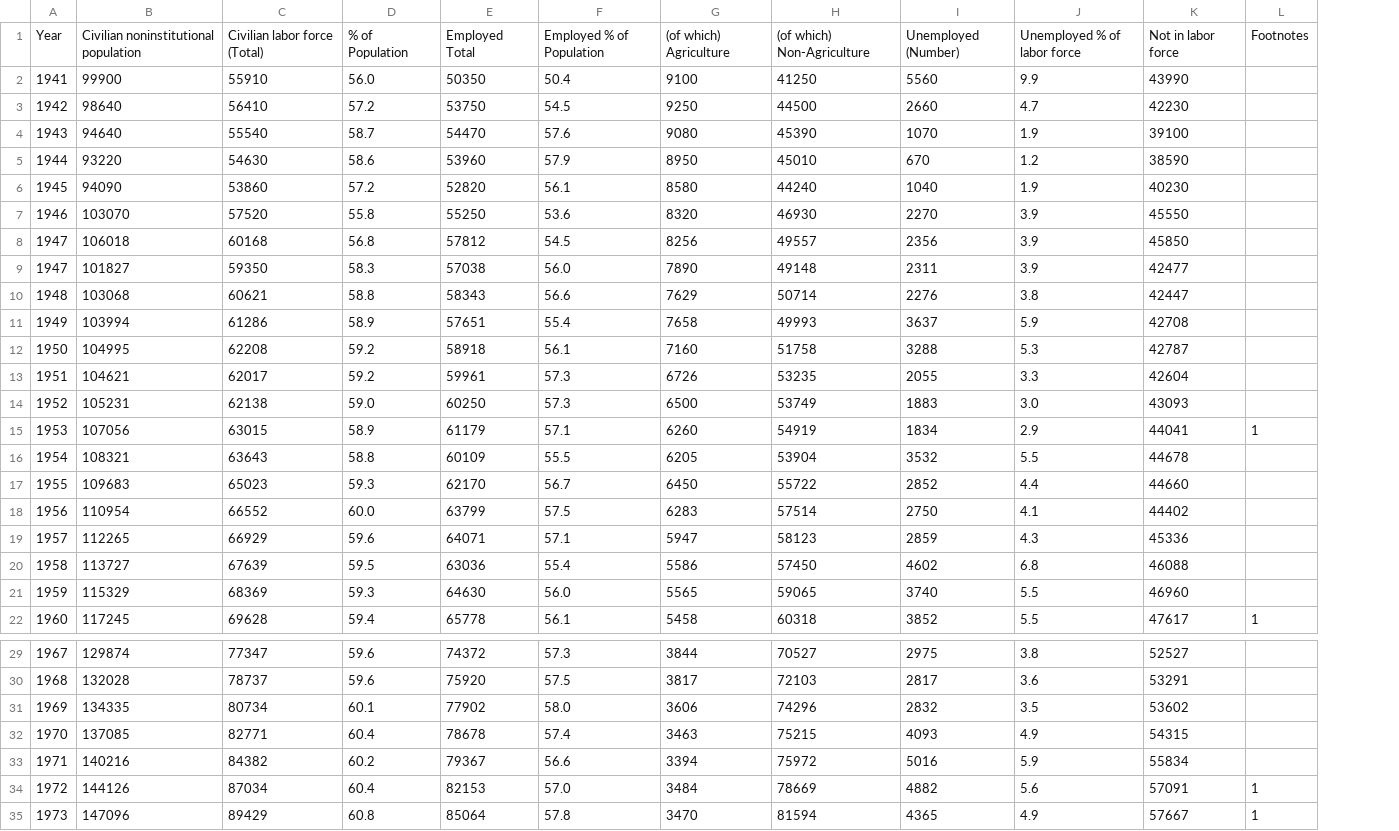
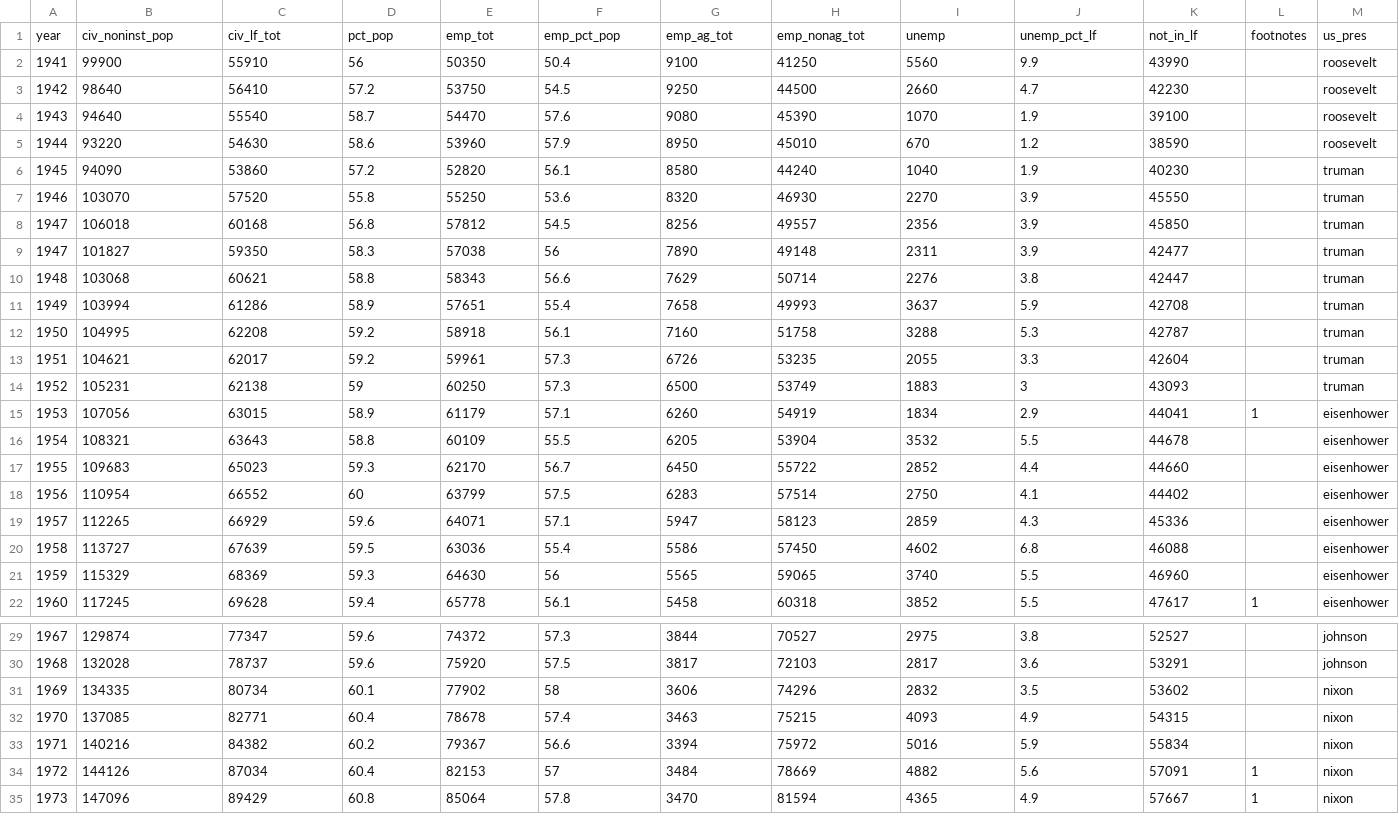
Before and after one commit to economics-datacarpentry/R-economics-lesson, a CSV file: data/aat1.csv, drawn as a sheet; only a part is shown, gaps mark what is left out; removed rows and columns are numbered as before the commit, all else as after; the diff covers the shown part only; the diff names each change by its address in the sheet, - before the commit and + after, or states it on an @@ line.

Commit message:
add us_presidents to data

```diff
--- a/data/aat1.csv
+++ b/data/aat1.csv
+column M, rows 2-22: roosevelt | roosevelt | roosevelt | roosevelt | truman | truman | truman | truman | truman | truman | truman | truman | truman | eisenhower | eisenhower | eisenhower | eisenhower | eisenhower | eisenhower | eisenhower | eisenhower; rows 29-35: johnson | johnson | nixon | nixon | nixon | nixon | nixon
-row 1: Year | Civilian noninstitutional population | Civilian labor force (Total) | % of Population | Employed Total | Employed % of Population | (of which) Agriculture | (of which) Non-Agriculture | Unemployed (Number) | Unemployed % of labor force | Not in labor force | Footnotes
+row 1: year | civ_noninst_pop | civ_lf_tot | pct_pop | emp_tot | emp_pct_pop | emp_ag_tot | emp_nonag_tot | unemp | unemp_pct_lf | not_in_lf | footnotes | us_pres
-D2: 56.0
+D2: 56
-F9: 56.0
+F9: 56
-D14: 59.0
+D14: 59
-J14: 3.0
+J14: 3
-D18: 60.0
+D18: 60
-F21: 56.0
+F21: 56
-F31: 58.0
+F31: 58
-F34: 57.0
+F34: 57
```
Also changed, not shown: 12 edited cells elsewhere in this file.
